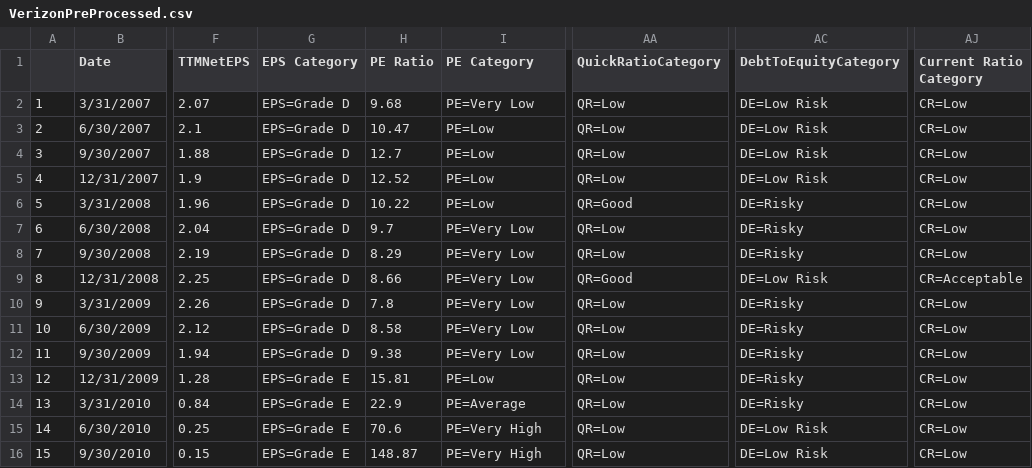
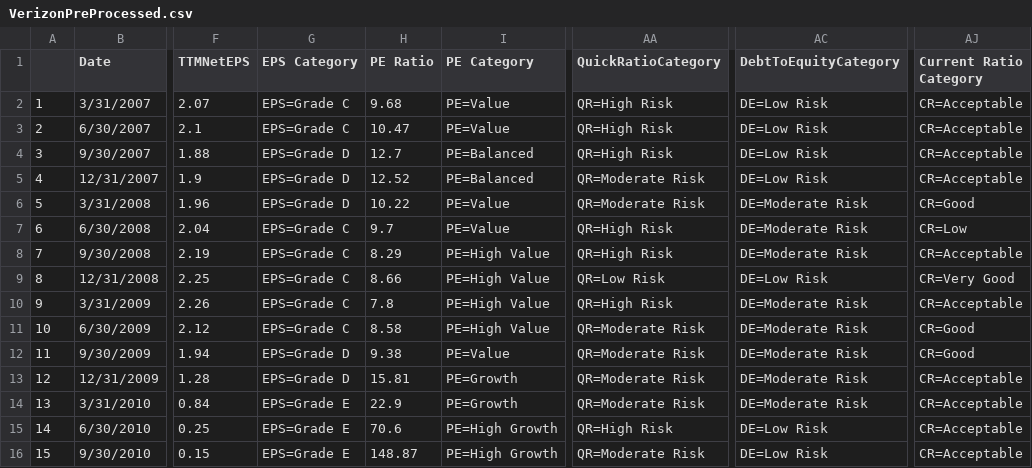
Before and after one commit to Montclair1/TelecomStockSelector, a CSV file: VerizonPreProcessed.csv, drawn as a sheet; only a part is shown, gaps mark what is left out; the diff covers the shown part only; the diff names each change by its address in the sheet, - before the commit and + after, or states it on an @@ line.

```diff
--- a/VerizonPreProcessed.csv
+++ b/VerizonPreProcessed.csv
-G2:G3 (EPS Category): EPS=Grade D
+G2:G3 (EPS Category): EPS=Grade C
-I2 (PE Category): PE=Very Low
+I2 (PE Category): PE=Value
-AA2:AA4 (QuickRatioCategory): QR=Low
+AA2:AA4 (QuickRatioCategory): QR=High Risk
-AJ2:AJ5 (Current Ratio Category): CR=Low
+AJ2:AJ5 (Current Ratio Category): CR=Acceptable
-I3 (PE Category): PE=Low
+I3 (PE Category): PE=Value
-I4:I5 (PE Category): PE=Low
+I4:I5 (PE Category): PE=Balanced
-AA5 (QuickRatioCategory): QR=Low
+AA5 (QuickRatioCategory): QR=Moderate Risk
-I6 (PE Category): PE=Low
+I6 (PE Category): PE=Value
-AA6 (QuickRatioCategory): QR=Good
+AA6 (QuickRatioCategory): QR=Moderate Risk
-AC6:AC8 (DebtToEquityCategory): DE=Risky
+AC6:AC8 (DebtToEquityCategory): DE=Moderate Risk
-AJ6 (Current Ratio Category): CR=Low
+AJ6 (Current Ratio Category): CR=Good
-G7:G11 (EPS Category): EPS=Grade D
+G7:G11 (EPS Category): EPS=Grade C
-I7 (PE Category): PE=Very Low
+I7 (PE Category): PE=Value
-AA7:AA8 (QuickRatioCategory): QR=Low
+AA7:AA8 (QuickRatioCategory): QR=High Risk
-I8:I11 (PE Category): PE=Very Low
+I8:I11 (PE Category): PE=High Value
-AJ8 (Current Ratio Category): CR=Low
+AJ8 (Current Ratio Category): CR=Acceptable
-AA9 (QuickRatioCategory): QR=Good
+AA9 (QuickRatioCategory): QR=Low Risk
-AJ9 (Current Ratio Category): CR=Acceptable
+AJ9 (Current Ratio Category): CR=Very Good
-AA10 (QuickRatioCategory): QR=Low
+AA10 (QuickRatioCategory): QR=High Risk
-AC10:AC14 (DebtToEquityCategory): DE=Risky
+AC10:AC14 (DebtToEquityCategory): DE=Moderate Risk
-AJ10 (Current Ratio Category): CR=Low
+AJ10 (Current Ratio Category): CR=Acceptable
-AA11:AA14 (QuickRatioCategory): QR=Low
+AA11:AA14 (QuickRatioCategory): QR=Moderate Risk
-AJ11:AJ12 (Current Ratio Category): CR=Low
+AJ11:AJ12 (Current Ratio Category): CR=Good
-I12 (PE Category): PE=Very Low
+I12 (PE Category): PE=Value
-G13 (EPS Category): EPS=Grade E
+G13 (EPS Category): EPS=Grade D
-I13 (PE Category): PE=Low
+I13 (PE Category): PE=Growth
-AJ13:AJ16 (Current Ratio Category): CR=Low
+AJ13:AJ16 (Current Ratio Category): CR=Acceptable
-I14 (PE Category): PE=Average
+I14 (PE Category): PE=Growth
-I15:I16 (PE Category): PE=Very High
+I15:I16 (PE Category): PE=High Growth
-AA15 (QuickRatioCategory): QR=Low
+AA15 (QuickRatioCategory): QR=High Risk
-AA16 (QuickRatioCategory): QR=Low
+AA16 (QuickRatioCategory): QR=Moderate Risk
```
Also changed, not shown: 132 edited cells elsewhere in this file, VerizonCat.csv, 1 other file.
